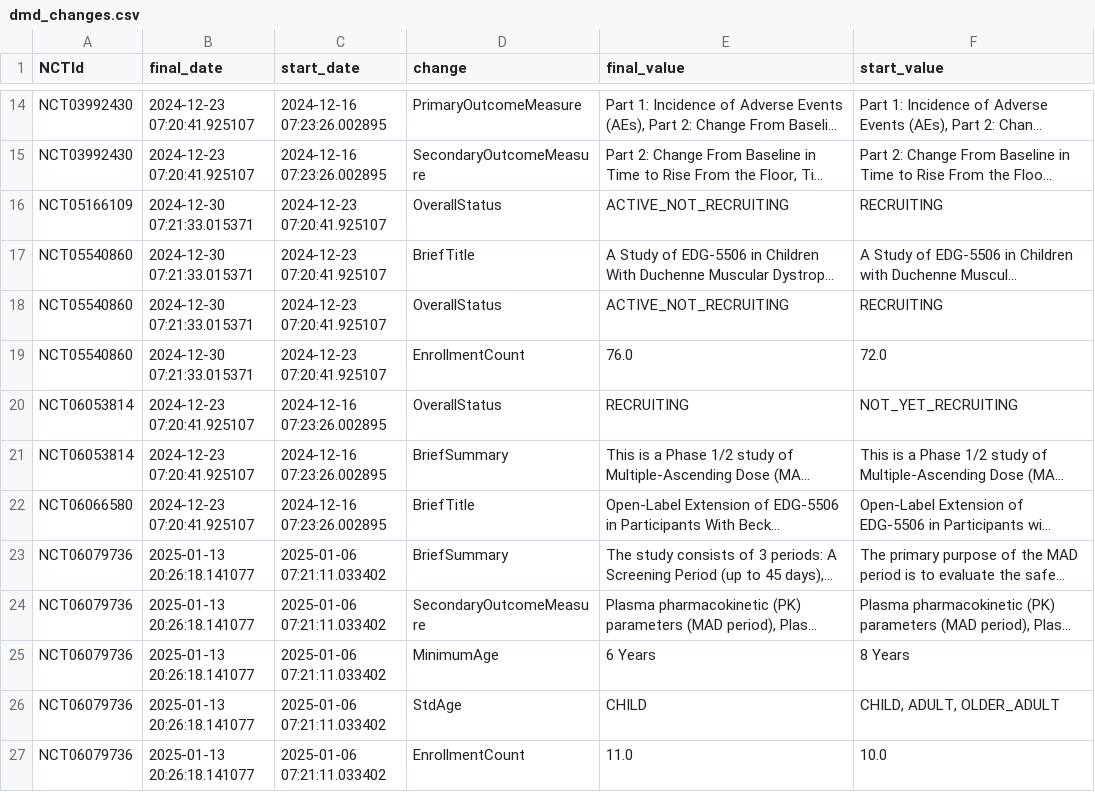
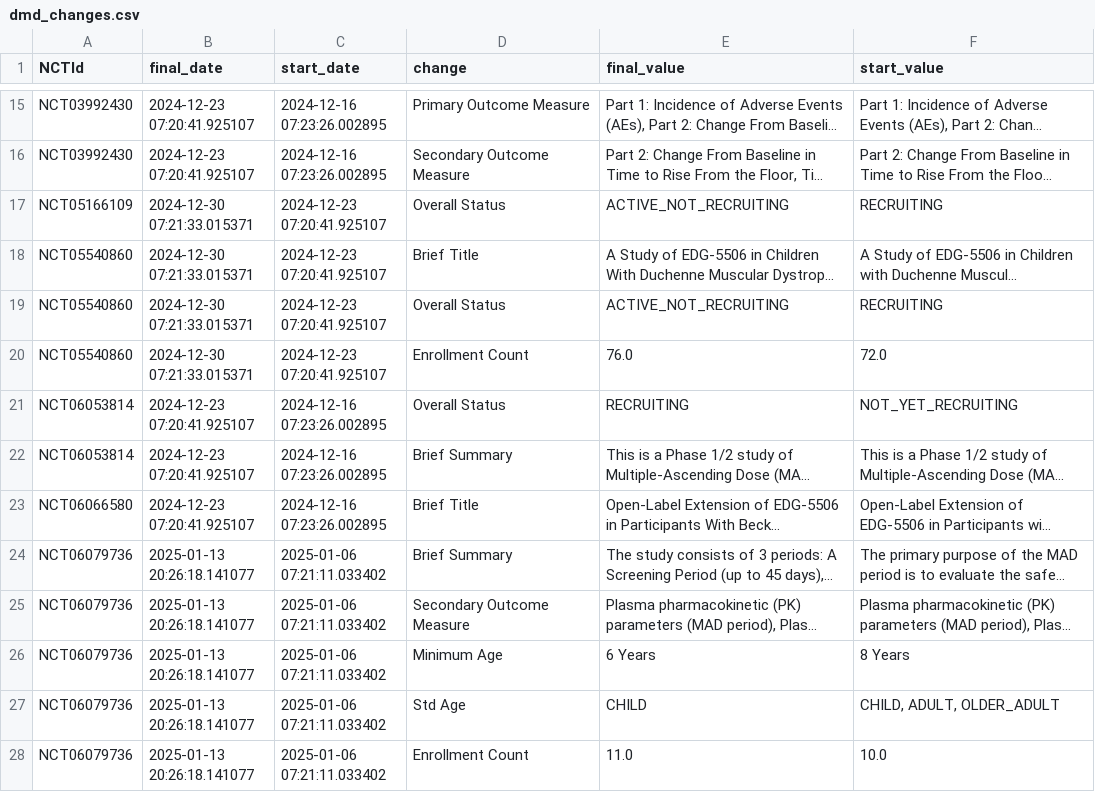
Before and after one commit to dgarzon11/clinicaltrialsHFpEF, a CSV file: data/dmd_changes.csv, drawn as a sheet; only a part is shown, gaps mark what is left out; long unchanged cells end in …; addresses are those after the commit; the diff covers the shown part only; the diff names each change by its address in the sheet, - before the commit and + after, or states it on an @@ line.

```diff
--- a/data/dmd_changes.csv
+++ b/data/dmd_changes.csv
-D15 (change): PrimaryOutcomeMeasure
+D15 (change): Primary Outcome Measure
-D16 (change): SecondaryOutcomeMeasure
+D16 (change): Secondary Outcome Measure
-D17 (change): OverallStatus
+D17 (change): Overall Status
-D18 (change): BriefTitle
+D18 (change): Brief Title
-D19 (change): OverallStatus
+D19 (change): Overall Status
-D20 (change): EnrollmentCount
+D20 (change): Enrollment Count
-D21 (change): OverallStatus
+D21 (change): Overall Status
-D22 (change): BriefSummary
+D22 (change): Brief Summary
-D23 (change): BriefTitle
+D23 (change): Brief Title
-D24 (change): BriefSummary
+D24 (change): Brief Summary
-D25 (change): SecondaryOutcomeMeasure
+D25 (change): Secondary Outcome Measure
-D26 (change): MinimumAge
+D26 (change): Minimum Age
-D27 (change): StdAge
+D27 (change): Std Age
-D28 (change): EnrollmentCount
+D28 (change): Enrollment Count
```
Also changed, not shown: 1 added row and 16 edited cells elsewhere in this file, 1 other file.
